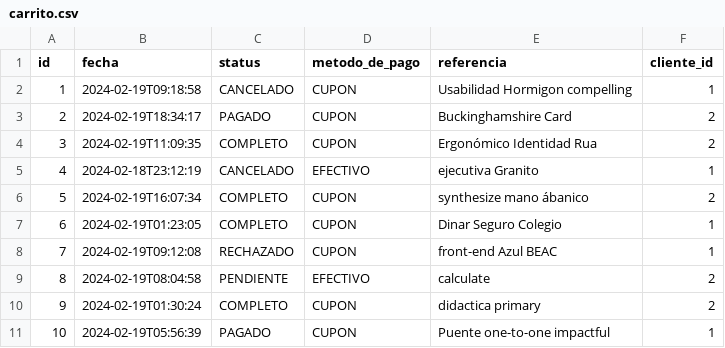
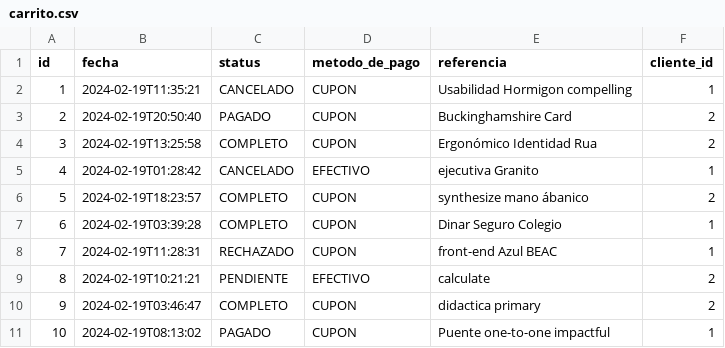
Before and after one commit to maximilianoPizarro/pyhipster-devspace, a CSV file: app/src/main/resources/config/liquibase/fake-data/carrito.csv, drawn as a sheet.

```diff
--- a/app/src/main/resources/config/liquibase/fake-data/carrito.csv
+++ b/app/src/main/resources/config/liquibase/fake-data/carrito.csv
@@ -1,11 +1,11 @@
 id;fecha;status;metodo_de_pago;referencia;cliente_id
-1;2024-02-19T09:18:58;CANCELADO;CUPON;Usabilidad Hormigon compelling;1
-2;2024-02-19T18:34:17;PAGADO;CUPON;Buckinghamshire Card;2
-3;2024-02-19T11:09:35;COMPLETO;CUPON;Ergonómico Identidad Rua;2
-4;2024-02-18T23:12:19;CANCELADO;EFECTIVO;ejecutiva Granito;1
-5;2024-02-19T16:07:34;COMPLETO;CUPON;synthesize mano ábanico;2
-6;2024-02-19T01:23:05;COMPLETO;CUPON;Dinar Seguro Colegio;1
-7;2024-02-19T09:12:08;RECHAZADO;CUPON;front-end Azul BEAC;1
-8;2024-02-19T08:04:58;PENDIENTE;EFECTIVO;calculate;2
-9;2024-02-19T01:30:24;COMPLETO;CUPON;didactica primary;2
-10;2024-02-19T05:56:39;PAGADO;CUPON;Puente one-to-one impactful;1
+1;2024-02-19T11:35:21;CANCELADO;CUPON;Usabilidad Hormigon compelling;1
+2;2024-02-19T20:50:40;PAGADO;CUPON;Buckinghamshire Card;2
+3;2024-02-19T13:25:58;COMPLETO;CUPON;Ergonómico Identidad Rua;2
+4;2024-02-19T01:28:42;CANCELADO;EFECTIVO;ejecutiva Granito;1
+5;2024-02-19T18:23:57;COMPLETO;CUPON;synthesize mano ábanico;2
+6;2024-02-19T03:39:28;COMPLETO;CUPON;Dinar Seguro Colegio;1
+7;2024-02-19T11:28:31;RECHAZADO;CUPON;front-end Azul BEAC;1
+8;2024-02-19T10:21:21;PENDIENTE;EFECTIVO;calculate;2
+9;2024-02-19T03:46:47;COMPLETO;CUPON;didactica primary;2
+10;2024-02-19T08:13:02;PAGADO;CUPON;Puente one-to-one impactful;1
```
Also changed, not shown: 27 other files.
